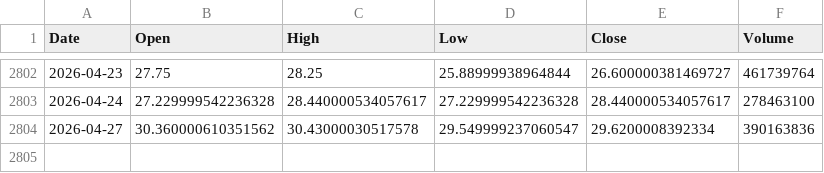
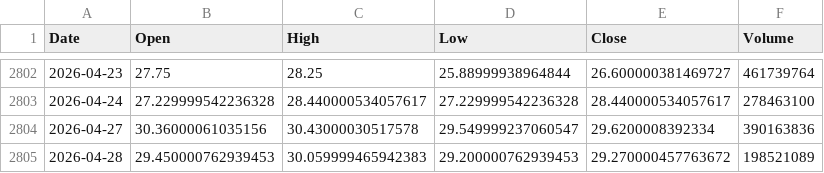
Before and after one commit to culolom/200sm-backtest, a CSV file: data/00631L.TW.csv, drawn as a sheet; only a part is shown, gaps mark what is left out.

```diff
--- a/data/00631L.TW.csv
+++ b/data/00631L.TW.csv
@@ -2803,2 +2803,3 @@ Date,Open,High,Low,Close,Volume
 2026-04-24,27.229999542236328,28.440000534057617,27.229999542236328,28.440000534057617,278463100
-2026-04-27,30.360000610351562,30.43000030517578,29.549999237060547,29.6200008392334,390163836
+2026-04-27,30.36000061035156,30.43000030517578,29.549999237060547,29.6200008392334,390163836
+2026-04-28,29.450000762939453,30.059999465942383,29.200000762939453,29.270000457763672,198521089
```
Also changed, not shown: data/00878.TW.csv, data/QQQ.csv, 5 other files.
